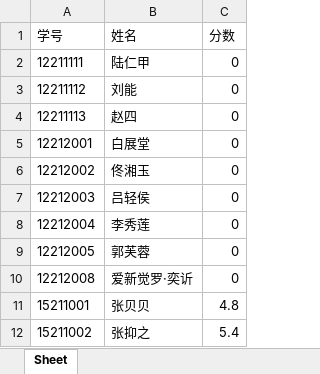
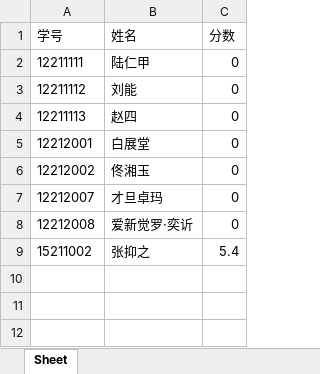
Before and after one commit to AllenZYoung/Uranus, an Excel workbook: resource/reports/stuScores/2017spring_stu_score_list.xlsx, sheet Sheet, drawn as a sheet; values as stored, in another font and other column widths than the file's, no borders; removed rows and columns are numbered as before the commit, all else as after; the diff names each change by its address in the sheet, - before the commit and + after, or states it on an @@ line.

```diff
--- a/resource/reports/stuScores/2017spring_stu_score_list.xlsx (sheet Sheet)
+++ b/resource/reports/stuScores/2017spring_stu_score_list.xlsx (sheet Sheet)
-row 7: 12212003 | 吕轻侯 | 0
-row 8: 12212004 | 李秀莲 | 0
-row 9: 12212005 | 郭芙蓉 | 0
+row 7: 12212007 | 才旦卓玛 | 0
-row 11: 15211001 | 张贝贝 | 4.8
```
Also changed, not shown: resource/reports/teamScores/2017spring_team_score_list.xlsx, 3 other files.
